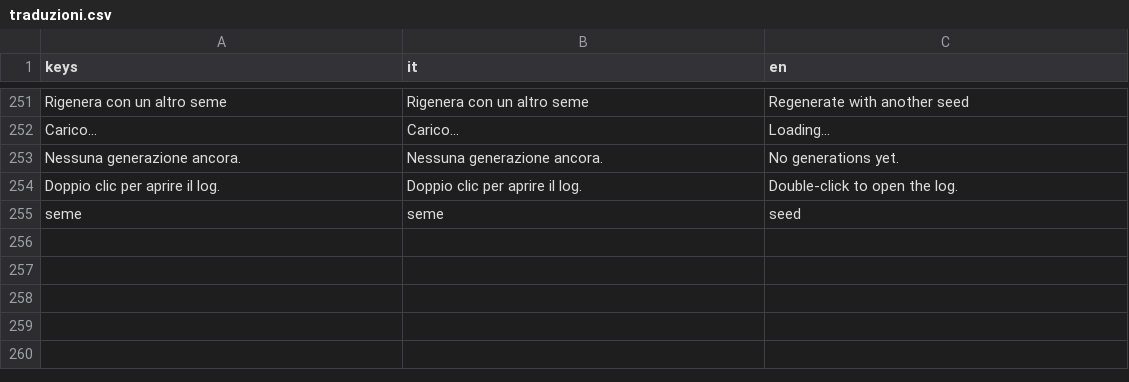
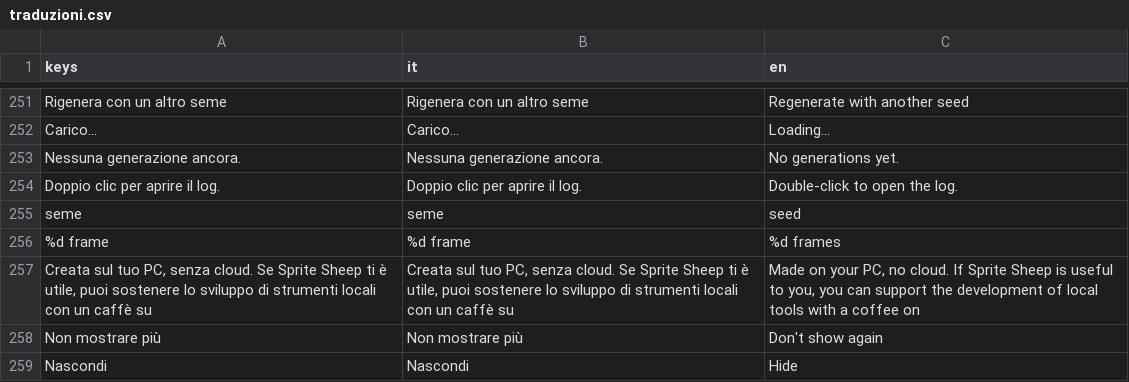
Before and after one commit to MANFRI-DEV/sprite-sheep, a CSV file: godot/traduzioni.csv, drawn as a sheet; only a part is shown, gaps mark what is left out.

```diff
--- a/godot/traduzioni.csv
+++ b/godot/traduzioni.csv
@@ -255 +255,5 @@
 "seme","seme","seed"
+"%d frame","%d frame","%d frames"
+"Creata sul tuo PC, senza cloud. Se Sprite Sheep ti è utile, puoi sostenere lo sviluppo di strumenti locali con un caffè su","Creata sul tuo PC, senza cloud. Se Sprite Sheep ti è utile, puoi sostenere lo sviluppo di strumenti locali con un caffè su","Made on your PC, no cloud. If Sprite Sheep is useful to you, you can support the development of local tools with a coffee on"
+"Non mostrare più","Non mostrare più","Don't show again"
+"Nascondi","Nascondi","Hide"
```
Also changed, not shown: 16 other files.
